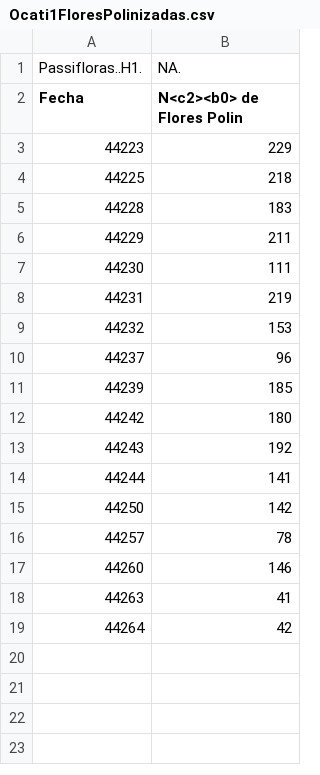
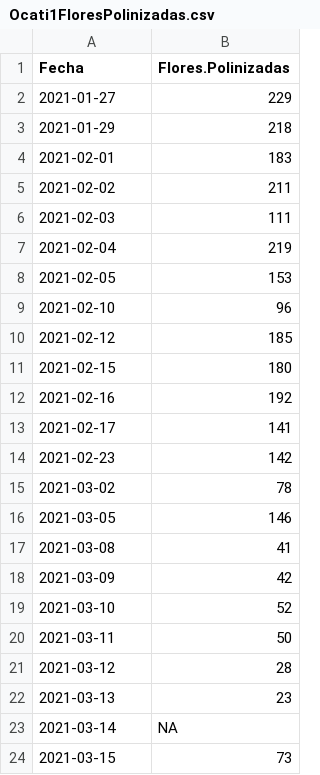
Before and after one commit to crbojaca/CBios, a CSV file: Ocati1FloresPolinizadas.csv, drawn as a sheet.

Commit message:
Archivos actualizados

```diff
--- a/Ocati1FloresPolinizadas.csv
+++ b/Ocati1FloresPolinizadas.csv
@@ -1,19 +1,24 @@
-Passifloras..H1.	NA.
-Fecha	N<c2><b0> de Flores Polin
-44223	229
-44225	218
-44228	183
-44229	211
-44230	111
-44231	219
-44232	153
-44237	96
-44239	185
-44242	180
-44243	192
-44244	141
-44250	142
-44257	78
-44260	146
-44263	41
-44264	42
+Fecha	Flores.Polinizadas
+2021-01-27	229
+2021-01-29	218
+2021-02-01	183
+2021-02-02	211
+2021-02-03	111
+2021-02-04	219
+2021-02-05	153
+2021-02-10	96
+2021-02-12	185
+2021-02-15	180
+2021-02-16	192
+2021-02-17	141
+2021-02-23	142
+2021-03-02	78
+2021-03-05	146
+2021-03-08	41
+2021-03-09	42
+2021-03-10	52
+2021-03-11	50
+2021-03-12	28
+2021-03-13	23
+2021-03-14	"NA"
+2021-03-15	73
```
